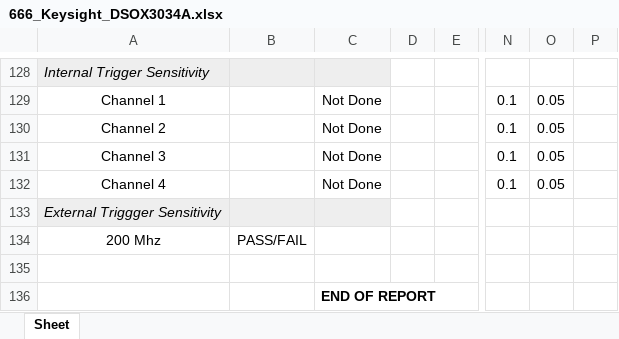
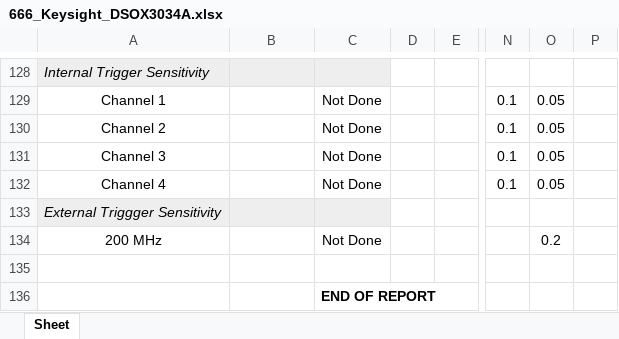
Before and after one commit to rftestnz/oscilloscope, an Excel workbook: testsheets/666_Keysight_DSOX3034A.xlsx, sheet Sheet, drawn as a sheet; only a part is shown, gaps mark what is left out; values as stored, in another font and other column widths than the file's, no borders; conditional formats not drawn; the diff names each change by its address in the sheet, - before the commit and + after, or states it on an @@ line.

Commit message:
update test sheet

```diff
--- a/testsheets/666_Keysight_DSOX3034A.xlsx (sheet Sheet)
+++ b/testsheets/666_Keysight_DSOX3034A.xlsx (sheet Sheet)
-A134: 200 Mhz
+A134: 200 MHz
-B134: PASS/FAIL
+B134: (empty)
-C134: (empty)
+C134: Not Done
-O134: (empty)
+O134: 0.2
```
